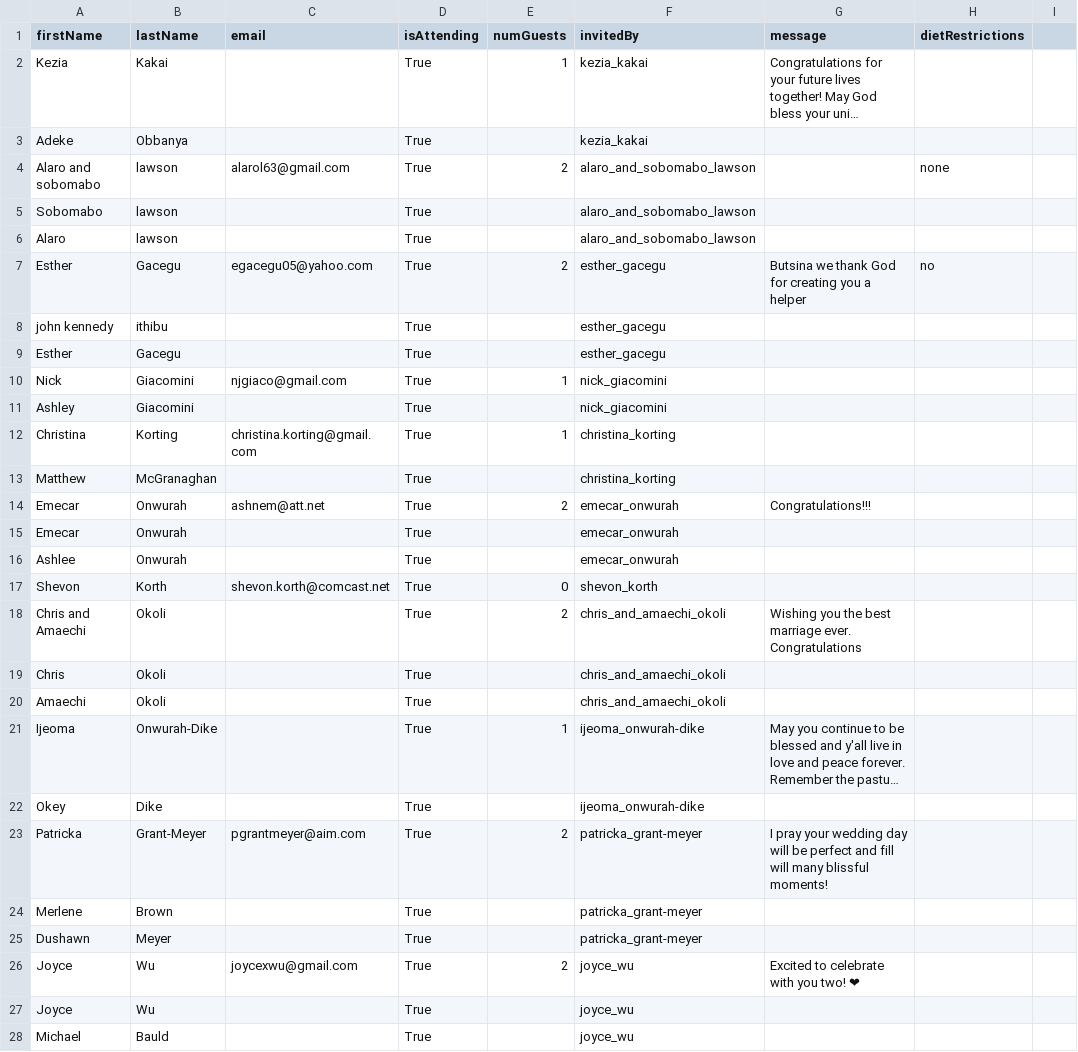
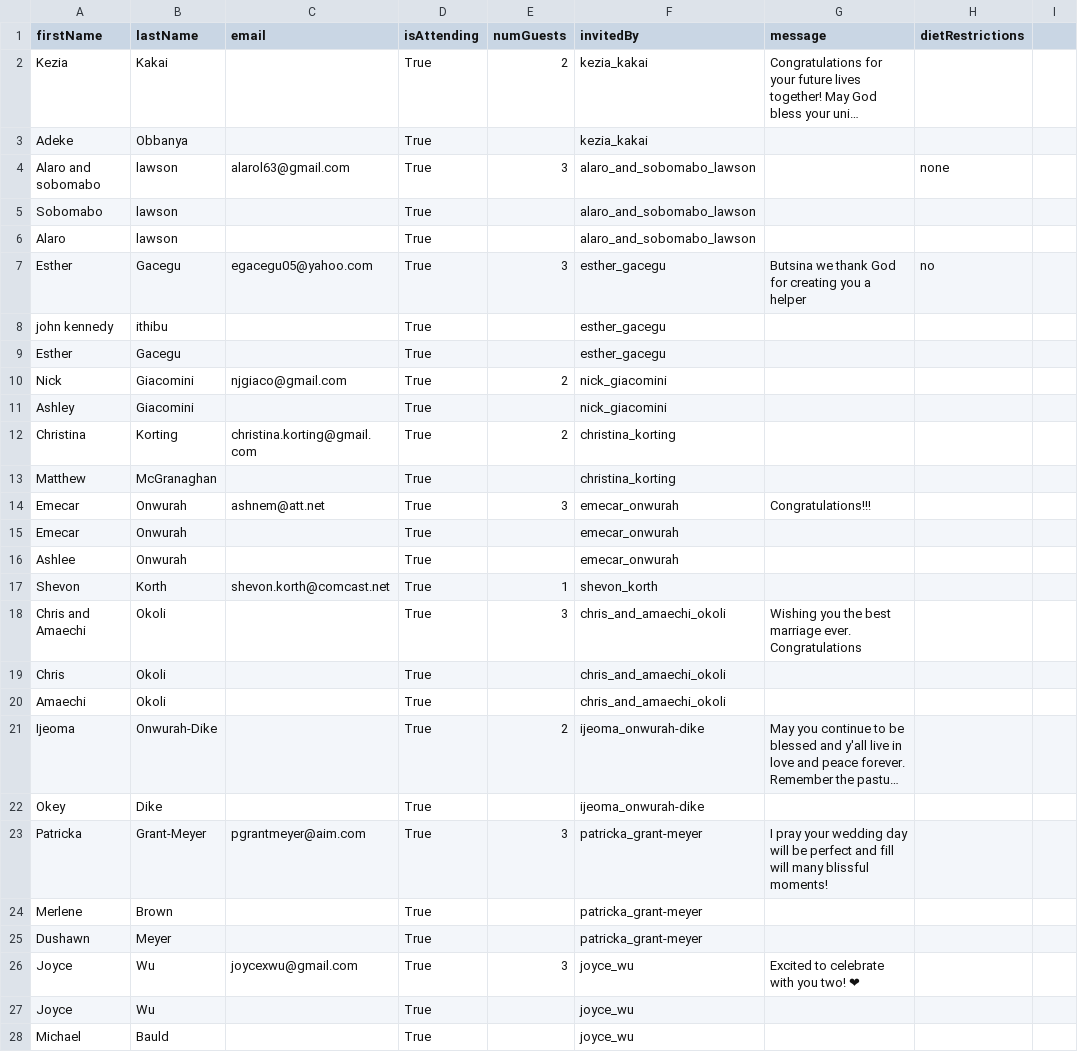
Before and after one commit to chiedozi/chiedozi.github.io, a CSV file: rsvps.csv, drawn as a sheet; only a part is shown; long unchanged cells end in …; the diff covers the shown part only; the diff names each change by its address in the sheet, - before the commit and + after, or states it on an @@ line.

Commit message:
Include initial guest in total count

```diff
--- a/rsvps.csv
+++ b/rsvps.csv
-E2 (numGuests): 1
+E2 (numGuests): 2
-E4 (numGuests): 2
+E4 (numGuests): 3
-E7 (numGuests): 2
+E7 (numGuests): 3
-E10 (numGuests): 1
+E10 (numGuests): 2
-E12 (numGuests): 1
+E12 (numGuests): 2
-E14 (numGuests): 2
+E14 (numGuests): 3
-E17 (numGuests): 0
+E17 (numGuests): 1
-E18 (numGuests): 2
+E18 (numGuests): 3
-E21 (numGuests): 1
+E21 (numGuests): 2
-E23 (numGuests): 2
+E23 (numGuests): 3
-E26 (numGuests): 2
+E26 (numGuests): 3
```
Also changed, not shown: 58 edited cells elsewhere in this file, 1 other file.
